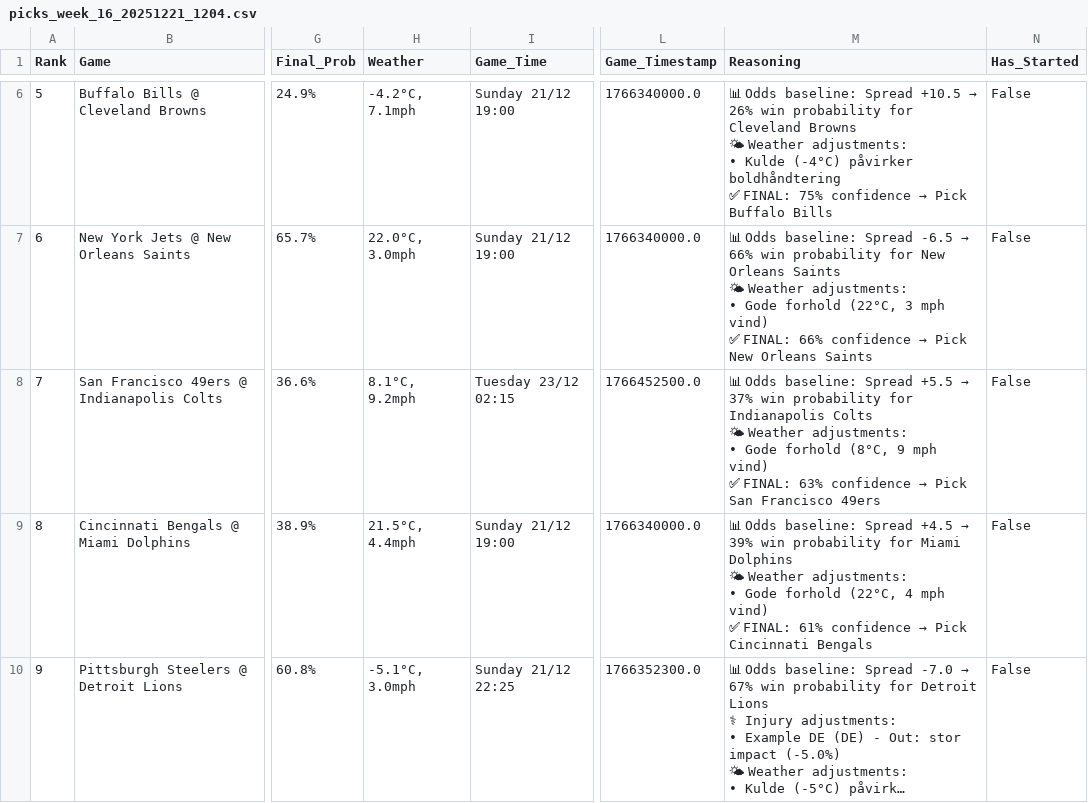
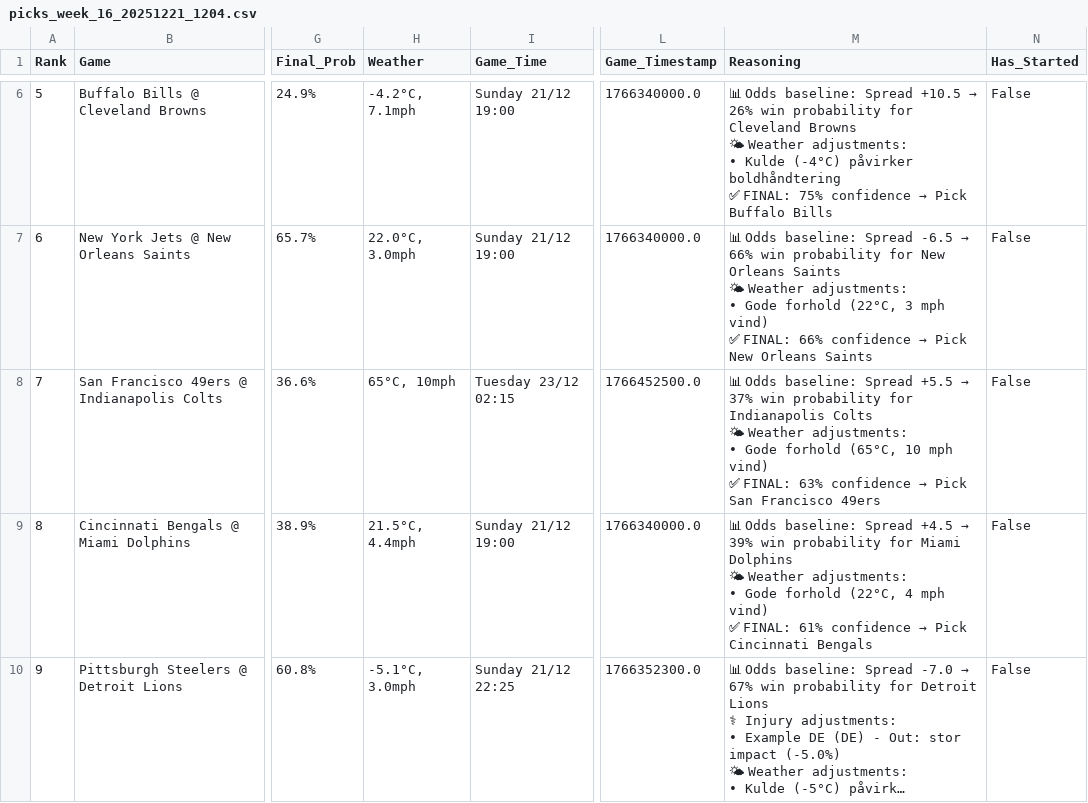
Before and after one commit to marcschonwandt/nfl-picks-dashboard, a CSV file: picks_week_16_20251221_1204.csv, drawn as a sheet; only a part is shown, gaps mark what is left out; long unchanged cells end in …; the diff names each change by its address in the sheet, - before the commit and + after, or states it on an @@ line.

```diff
--- a/picks_week_16_20251221_1204.csv
+++ b/picks_week_16_20251221_1204.csv
-H8 (Weather): 8.1°C, 9.2mph
+H8 (Weather): 65°C, 10mph
-M8 (Reasoning): …Gode forhold (8°C, 9 mph vind)…
+M8 (Reasoning): …Gode forhold (65°C, 10 mph vind)…
```
Also changed, not shown: 5 other files.
